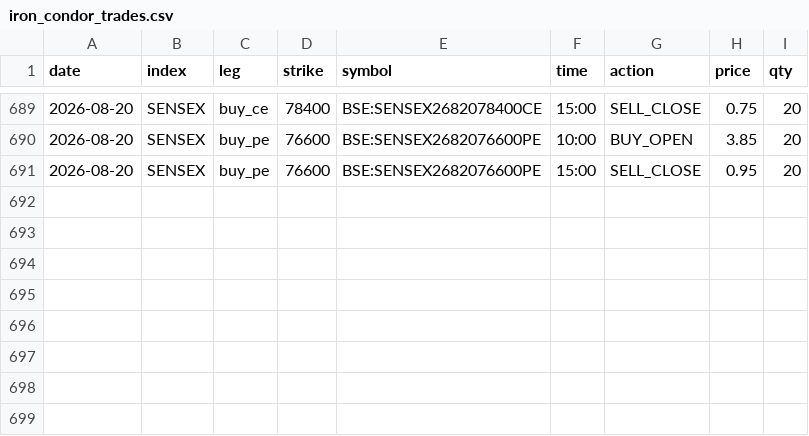
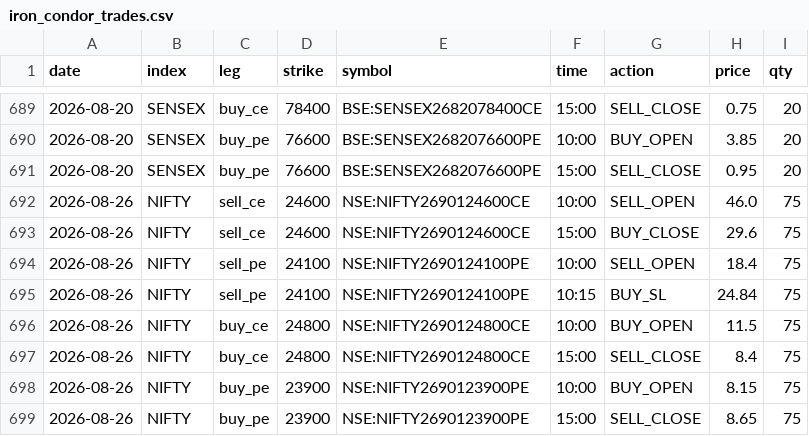
Before and after one commit to myfinancialria/fii-dii-tracker, a CSV file: iron_condor_trades.csv, drawn as a sheet; only a part is shown, gaps mark what is left out.

```diff
--- a/iron_condor_trades.csv
+++ b/iron_condor_trades.csv
@@ -691 +691,9 @@ date,index,leg,strike,symbol,time,action,price,qty
 2026-08-20,SENSEX,buy_pe,76600,BSE:SENSEX2682076600PE,15:00,SELL_CLOSE,0.95,20
+2026-08-26,NIFTY,sell_ce,24600,NSE:NIFTY2690124600CE,10:00,SELL_OPEN,46.0,75
+2026-08-26,NIFTY,sell_ce,24600,NSE:NIFTY2690124600CE,15:00,BUY_CLOSE,29.6,75
+2026-08-26,NIFTY,sell_pe,24100,NSE:NIFTY2690124100PE,10:00,SELL_OPEN,18.4,75
+2026-08-26,NIFTY,sell_pe,24100,NSE:NIFTY2690124100PE,10:15,BUY_SL,24.84,75
+2026-08-26,NIFTY,buy_ce,24800,NSE:NIFTY2690124800CE,10:00,BUY_OPEN,11.5,75
+2026-08-26,NIFTY,buy_ce,24800,NSE:NIFTY2690124800CE,15:00,SELL_CLOSE,8.4,75
+2026-08-26,NIFTY,buy_pe,23900,NSE:NIFTY2690123900PE,10:00,BUY_OPEN,8.15,75
+2026-08-26,NIFTY,buy_pe,23900,NSE:NIFTY2690123900PE,15:00,SELL_CLOSE,8.65,75
```
Also changed, not shown: iron_condor_daily.csv.
